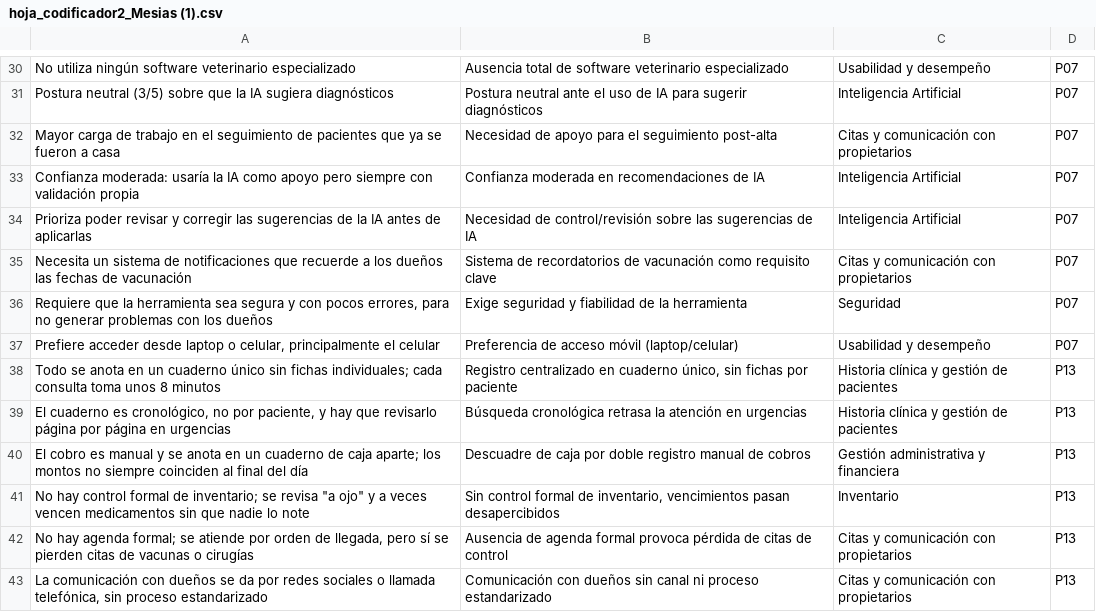
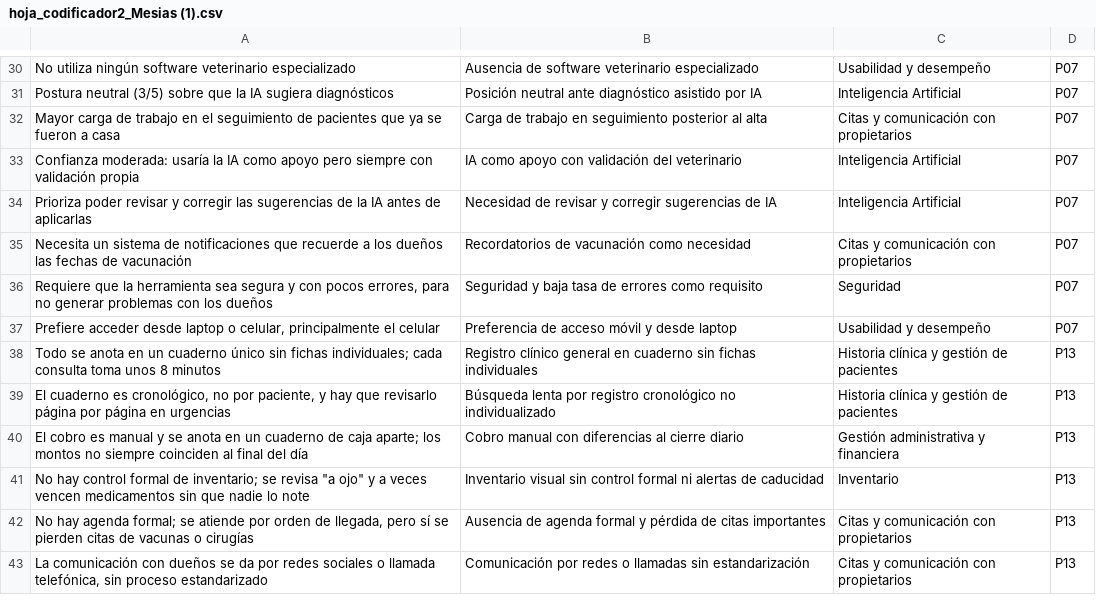
Before and after one commit to ramaguas-ship-it/SGCV-IA, a CSV file: 10_Autoria/doble_codificacion/hoja_codificador2_Mesias (1).csv, drawn as a sheet; only a part is shown, gaps mark what is left out; the diff covers the shown part only; the diff names each change by its address in the sheet, - before the commit and + after, or states it on an @@ line.

```diff
--- a/10_Autoria/doble_codificacion/hoja_codificador2_Mesias (1).csv
+++ b/10_Autoria/doble_codificacion/hoja_codificador2_Mesias (1).csv
-B30: Ausencia total de software…
+B30: Ausencia de software…
-B31: Postura neutral ante el uso de IA para sugerir diagnósticos
+B31: Posición neutral ante diagnóstico asistido por IA
-B32: Necesidad de apoyo para el seguimiento post-alta
+B32: Carga de trabajo en seguimiento posterior al alta
-B33: Confianza moderada en recomendaciones de IA
+B33: IA como apoyo con validación del veterinario
-B34: Necesidad de control/revisión sobre las sugerencias de…
+B34: Necesidad de revisar y corregir sugerencias de…
-B35: Sistema de recordatorios de vacunación como requisito clave
+B35: Recordatorios de vacunación como necesidad
-B36: Exige seguridad y fiabilidad de la herramienta
+B36: Seguridad y baja tasa de errores como requisito
-B37: Preferencia de acceso móvil (laptop/celular)
+B37: Preferencia de acceso móvil y desde laptop
-B38: Registro centralizado en cuaderno único, sin fichas por paciente
+B38: Registro clínico general en cuaderno sin fichas individuales
-B39: Búsqueda cronológica retrasa la atención en urgencias
+B39: Búsqueda lenta por registro cronológico no individualizado
-B40: Descuadre de caja por doble registro manual de cobros
+B40: Cobro manual con diferencias al cierre diario
-B41: Sin control formal de inventario, vencimientos pasan desapercibidos
+B41: Inventario visual sin control formal ni alertas de caducidad
-B42: …agenda formal provoca pérdida de citas de control
+B42: …agenda formal y pérdida de citas importantes
-B43: Comunicación con dueños sin canal ni proceso estandarizado
+B43: Comunicación por redes o llamadas sin estandarización
```
Also changed, not shown: 65 edited cells elsewhere in this file.
